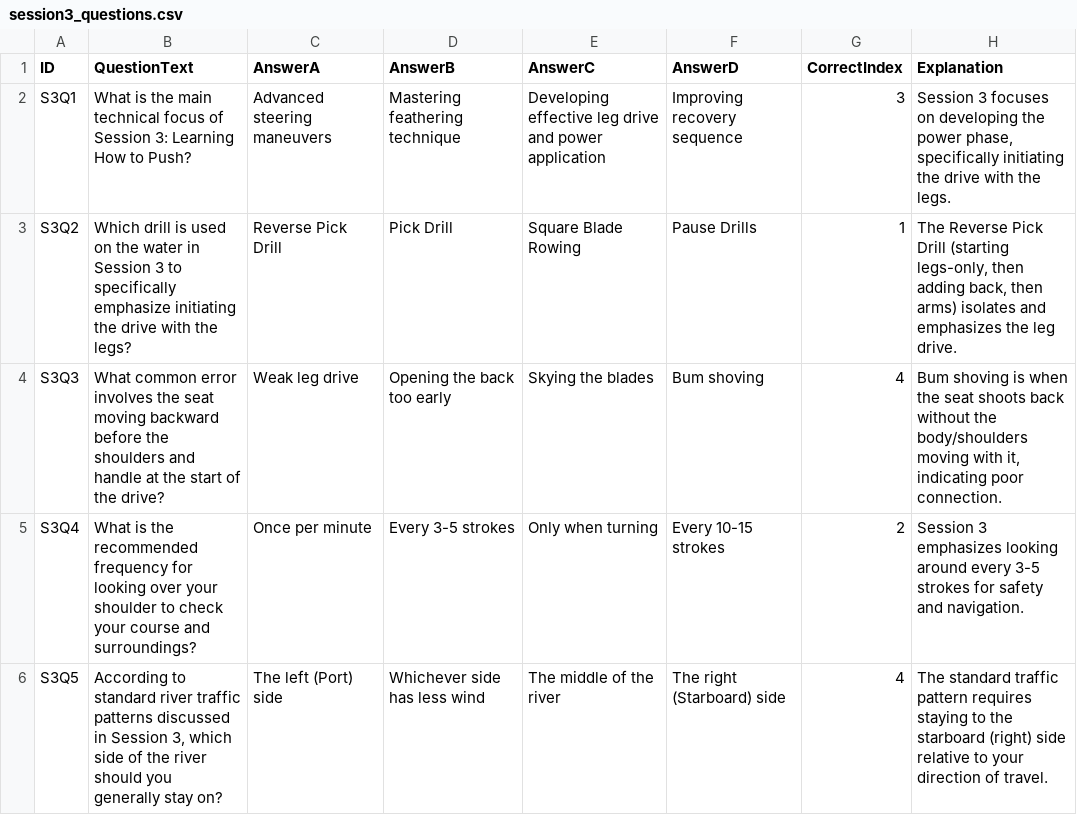
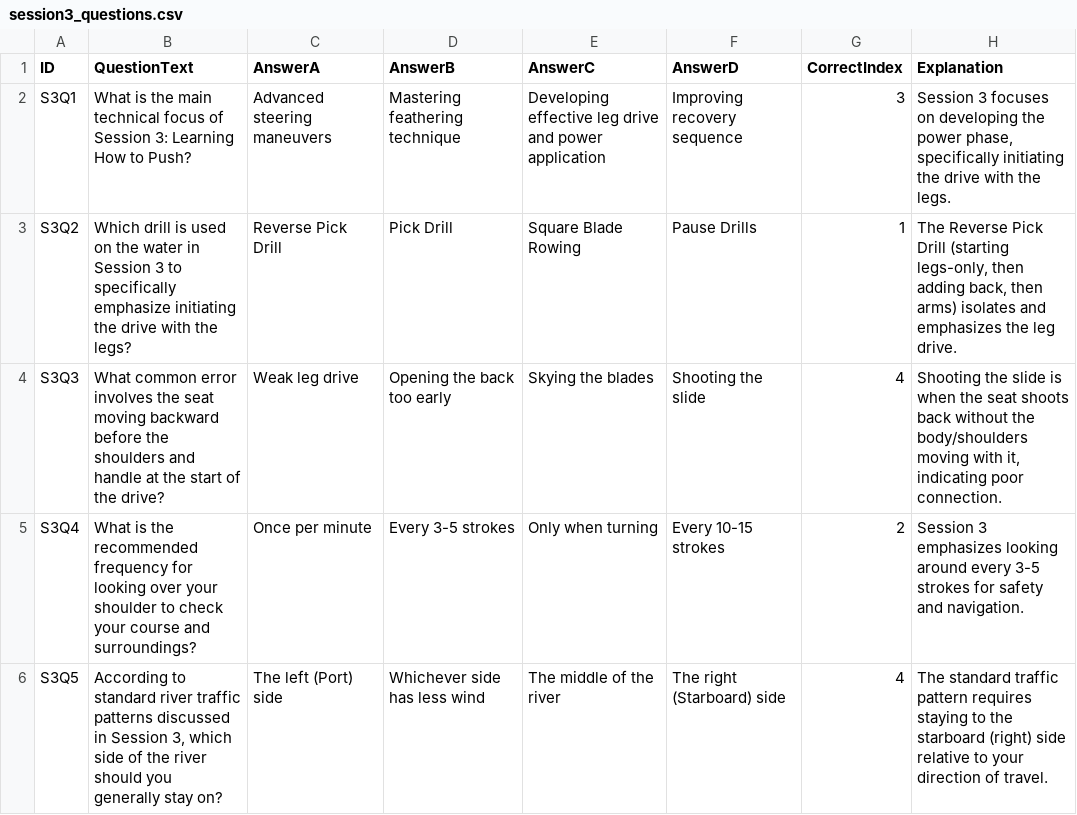
Before and after one commit to ilarsf/aarc_lts, a CSV file: resources/session3_questions.csv, drawn as a sheet; only a part is shown.

```diff
--- a/resources/session3_questions.csv
+++ b/resources/session3_questions.csv
@@ -3,3 +3,3 @@ S3Q1,What is the main technical focus of Session 3: Learning How to Push?,Advanc
 S3Q2,Which drill is used on the water in Session 3 to specifically emphasize initiating the drive with the legs?,Reverse Pick Drill,Pick Drill,Square Blade Rowing,Pause Drills,1,"The Reverse Pick Drill (starting legs-only, then adding back, then arms) isolates and emphasizes the leg drive."
-S3Q3,What common error involves the seat moving backward before the shoulders and handle at the start of the drive?,Weak leg drive,Opening the back too early,Skying the blades,Bum shoving,4,"Bum shoving is when the seat shoots back without the body/shoulders moving with it, indicating poor connection."
+S3Q3,What common error involves the seat moving backward before the shoulders and handle at the start of the drive?,Weak leg drive,Opening the back too early,Skying the blades,Shooting the slide,4,"Shooting the slide is when the seat shoots back without the body/shoulders moving with it, indicating poor connection."
 S3Q4,What is the recommended frequency for looking over your shoulder to check your course and surroundings?,Once per minute,Every 3-5 strokes,Only when turning,Every 10-15 strokes,2,Session 3 emphasizes looking around every 3-5 strokes for safety and navigation.
```
Also changed, not shown: 5 other files.
